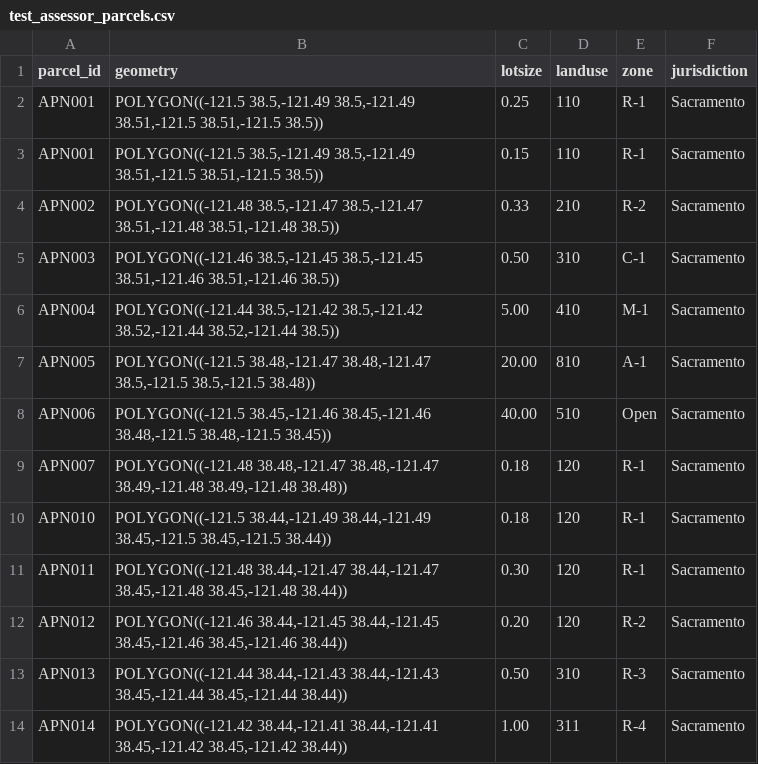
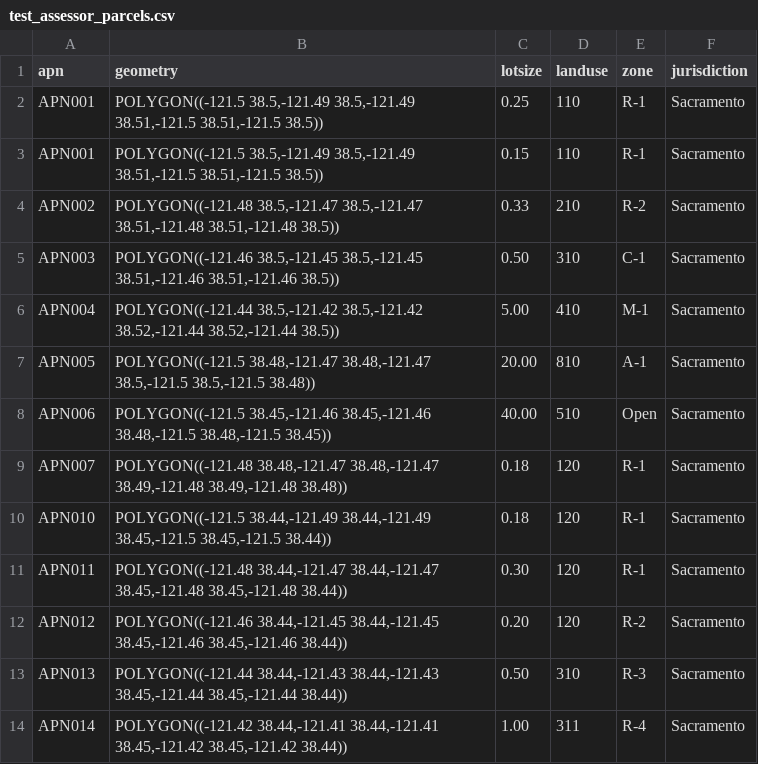
Before and after one commit to zbyte64/brewgis, a CSV file: brewgis/dbt_project/seeds/test_assessor_parcels.csv, drawn as a sheet.

Commit message:
rename assessor parcel_id→apn, fix NLCD/OSM spatial joins, remove ::text casts
Phase 1: Add geometry to NLCD/OSM pipeline outputs
- nlcd.py: include geometry column in to_sql output
- osm.py: include geometry column in to_sql output

Phase 2: Rename parcel_id→apn in assessor pipeline
- assessor_fetcher.py: rename PARCEL_NUMBER mapping to apn
- sacog_assessor_parcels.sql: rename column throughout
- sacog_assessor_sales.sql: rename column throughout
- parcel_dasymetric_weights.sql: full rewrite — apn column,
  NLCD/OSM joins changed to ST_Intersects(geometry, geometry)
  with DISTINCT ON ordered by overlap area
- assert_du_subtype_correct.sql: update join column
- test_assessor_parcels.csv, test_assessor_sales.csv: header
- _schema.yml: column names for 3 models

Phase 3: Remove unnecessary ::text casts
- base_canvas_demographics.sql, base_canvas_attributes.sql

Phase 4: Update metadata
- comparison_assets.py: inline column name

Test updates:
- test_assessor_fetcher.py: test data + assertions

After: apn = assessor parcel number (TEXT),
parcel_id = SACOG geography_id (INT4).
Cross-domain joins use ST_Intersects(geometry, geometry).

```diff
--- a/brewgis/dbt_project/seeds/test_assessor_parcels.csv
+++ b/brewgis/dbt_project/seeds/test_assessor_parcels.csv
@@ -1,2 +1,2 @@
-parcel_id,geometry,lotsize,landuse,zone,jurisdiction
+apn,geometry,lotsize,landuse,zone,jurisdiction
 APN001,"POLYGON((-121.5 38.5,-121.49 38.5,-121.49 38.51,-121.5 38.51,-121.5 38.5))",0.25,110,R-1,Sacramento
```
Also changed, not shown: brewgis/dbt_project/seeds/test_assessor_sales.csv, 15 other files.
